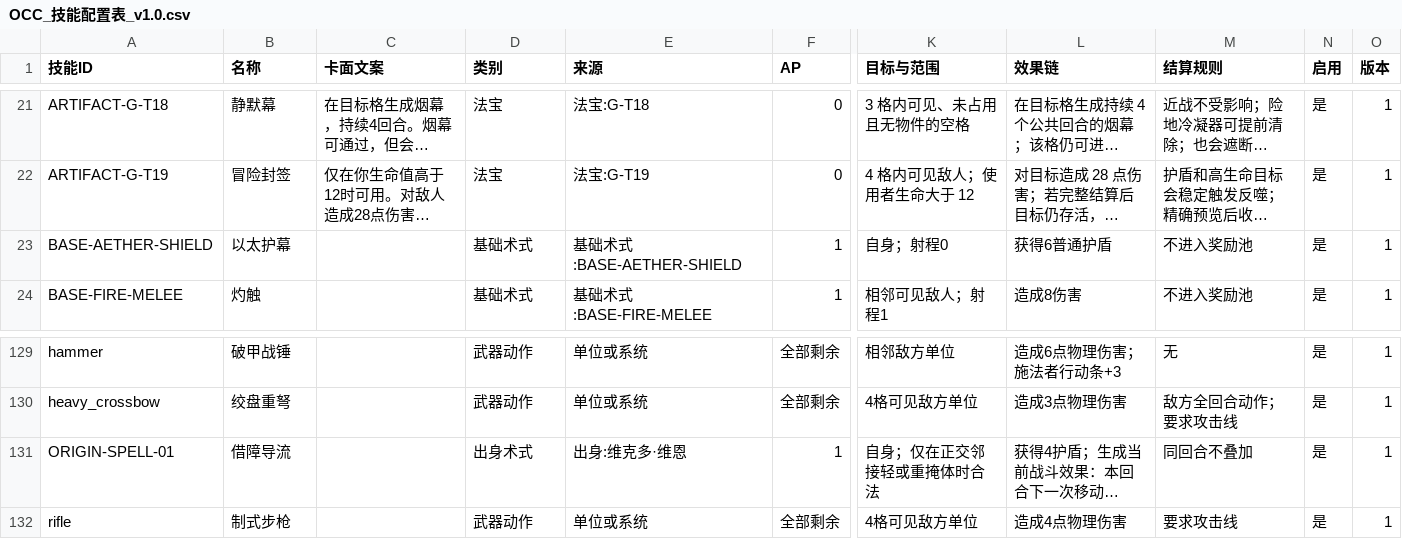
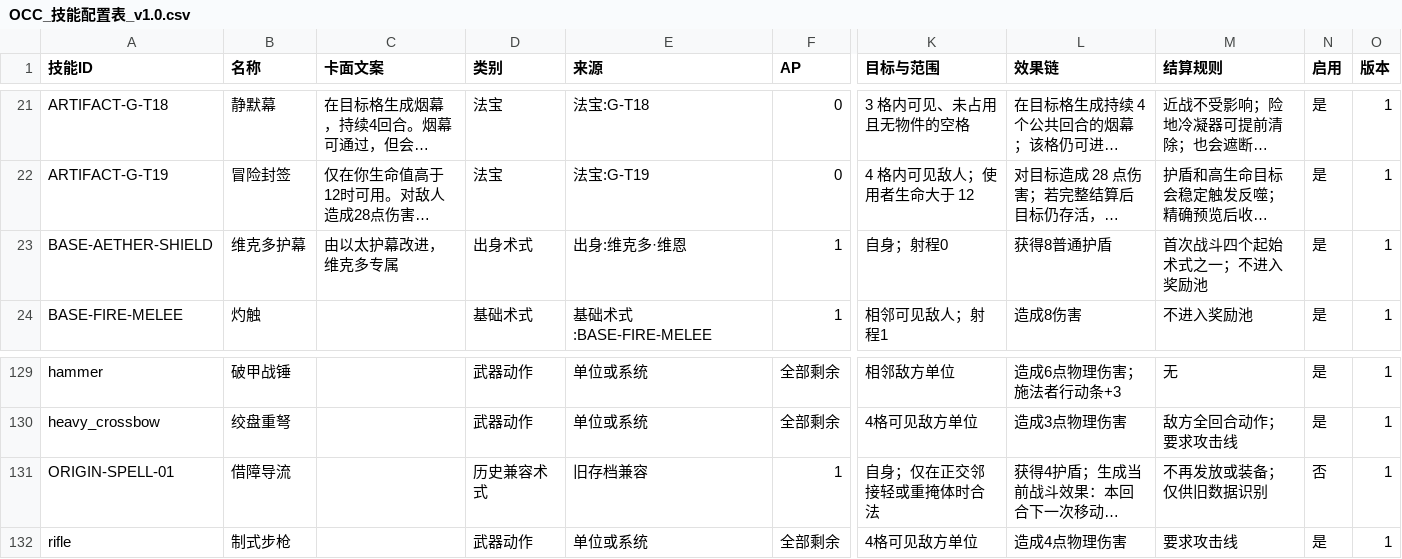
Before and after one commit to whitefool124/ooc, a CSV file: Worldbuilding/数据表/OCC_技能配置表_v1.0.csv, drawn as a sheet; only a part is shown, gaps mark what is left out; long unchanged cells end in …; the diff names each change by its address in the sheet, - before the commit and + after, or states it on an @@ line.

```diff
--- a/Worldbuilding/数据表/OCC_技能配置表_v1.0.csv
+++ b/Worldbuilding/数据表/OCC_技能配置表_v1.0.csv
-B23 (名称): 以太护幕
+B23 (名称): 维克多护幕
-C23 (卡面文案): (empty)
+C23 (卡面文案): 由以太护幕改进，维克多专属
-D23 (类别): 基础术式
+D23 (类别): 出身术式
-E23 (来源): 基础术式:BASE-AETHER-SHIELD
+E23 (来源): 出身:维克多·维恩
-L23 (效果链): 获得6普通护盾
+L23 (效果链): 获得8普通护盾
-M23 (结算规则): 不进入奖励池
+M23 (结算规则): 首次战斗四个起始术式之一；不进入奖励池
-D131 (类别): 出身术式
+D131 (类别): 历史兼容术式
-E131 (来源): 出身:维克多·维恩
+E131 (来源): 旧存档兼容
-M131 (结算规则): 同回合不叠加
+M131 (结算规则): 不再发放或装备；仅供旧数据识别
-N131 (启用): 是
+N131 (启用): 否
```
Also changed, not shown: Worldbuilding/数据表/OCC_基础术式数据表_v1.0.csv, Worldbuilding/数据表/OCC_强化材料配置表_v1.0.csv, 19 other files.
